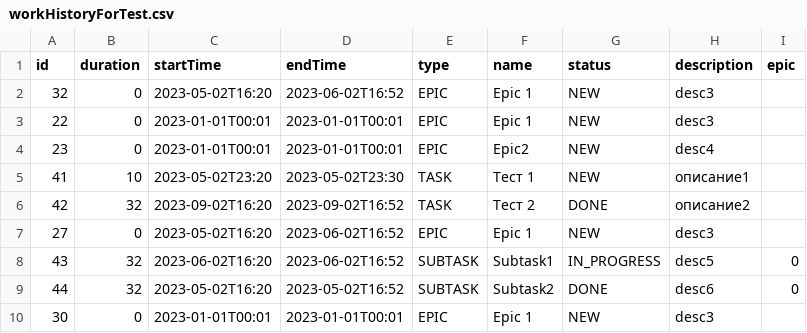
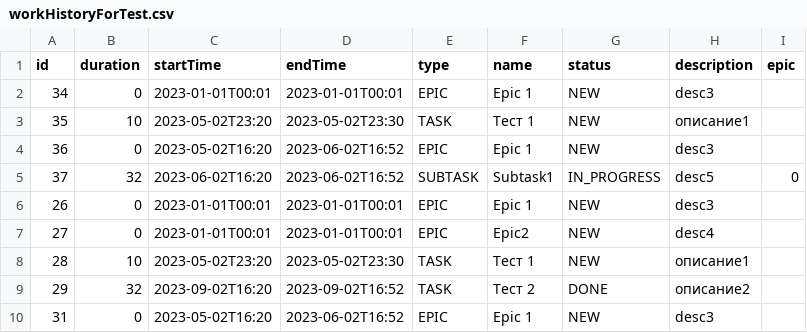
Before and after one commit to MaximLunyov/java-kanban, a CSV file: workHistoryForTest.csv, drawn as a sheet.

```diff
--- a/workHistoryForTest.csv
+++ b/workHistoryForTest.csv
@@ -1,10 +1,10 @@
 id,duration,startTime,endTime,type,name,status,description,epic
-32,0,2023-05-02T16:20,2023-06-02T16:52,EPIC,Epic 1,NEW,desc3,
-22,0,2023-01-01T00:01,2023-01-01T00:01,EPIC,Epic 1,NEW,desc3,
-23,0,2023-01-01T00:01,2023-01-01T00:01,EPIC,Epic2,NEW,desc4,
-41,10,2023-05-02T23:20,2023-05-02T23:30,TASK,Тест 1,NEW,описание1,
-42,32,2023-09-02T16:20,2023-09-02T16:52,TASK,Тест 2,DONE,описание2,
-27,0,2023-05-02T16:20,2023-06-02T16:52,EPIC,Epic 1,NEW,desc3,
-43,32,2023-06-02T16:20,2023-06-02T16:52,SUBTASK,Subtask1,IN_PROGRESS,desc5,0
-44,32,2023-05-02T16:20,2023-05-02T16:52,SUBTASK,Subtask2,DONE,desc6,0
-30,0,2023-01-01T00:01,2023-01-01T00:01,EPIC,Epic 1,NEW,desc3,
+34,0,2023-01-01T00:01,2023-01-01T00:01,EPIC,Epic 1,NEW,desc3,
+35,10,2023-05-02T23:20,2023-05-02T23:30,TASK,Тест 1,NEW,описание1,
+36,0,2023-05-02T16:20,2023-06-02T16:52,EPIC,Epic 1,NEW,desc3,
+37,32,2023-06-02T16:20,2023-06-02T16:52,SUBTASK,Subtask1,IN_PROGRESS,desc5,0
+26,0,2023-01-01T00:01,2023-01-01T00:01,EPIC,Epic 1,NEW,desc3,
+27,0,2023-01-01T00:01,2023-01-01T00:01,EPIC,Epic2,NEW,desc4,
+28,10,2023-05-02T23:20,2023-05-02T23:30,TASK,Тест 1,NEW,описание1,
+29,32,2023-09-02T16:20,2023-09-02T16:52,TASK,Тест 2,DONE,описание2,
+31,0,2023-05-02T16:20,2023-06-02T16:52,EPIC,Epic 1,NEW,desc3,
```
Also changed, not shown: workHistory.csv, 6 other files.
